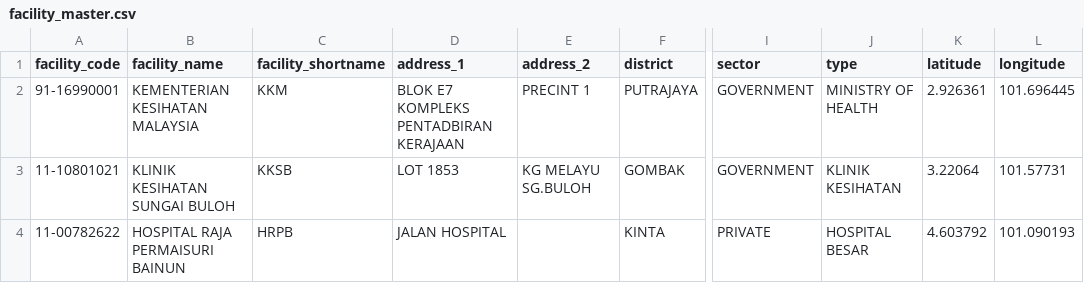
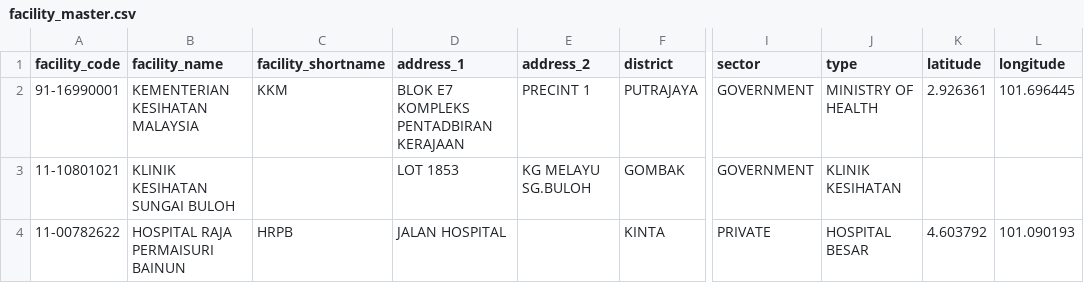
Before and after one commit to drmayu7/myhdd, a CSV file: facility_master.csv, drawn as a sheet; only a part is shown, gaps mark what is left out; the diff names each change by its address in the sheet, - before the commit and + after, or states it on an @@ line.

Commit message:
Update facility_master.csv

```diff
--- a/facility_master.csv
+++ b/facility_master.csv
-C3 (facility_shortname): KKSB
+C3 (facility_shortname): (empty)
-K3 (latitude): 3.22064
+K3 (latitude): (empty)
-L3 (longitude): 101.57731
+L3 (longitude): (empty)
```
